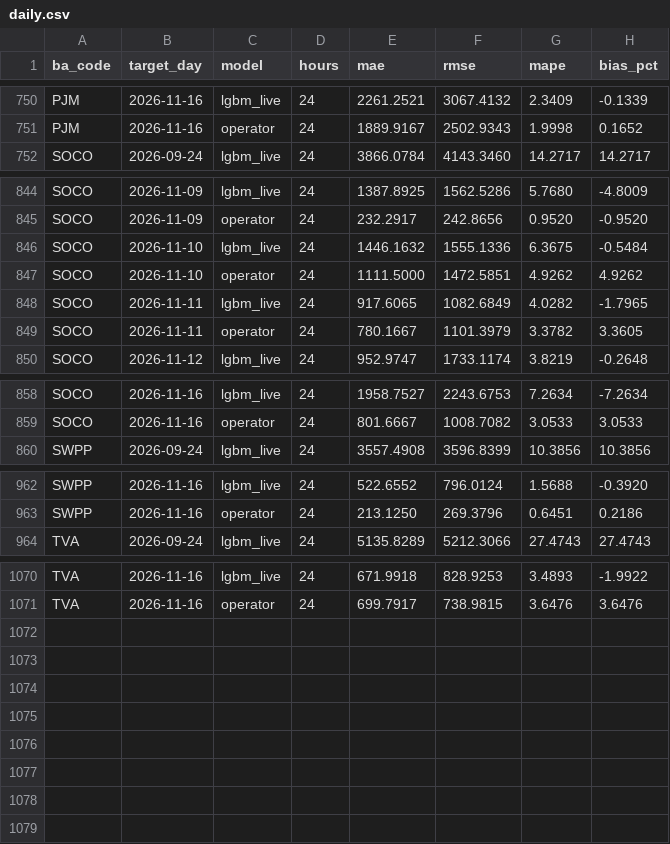
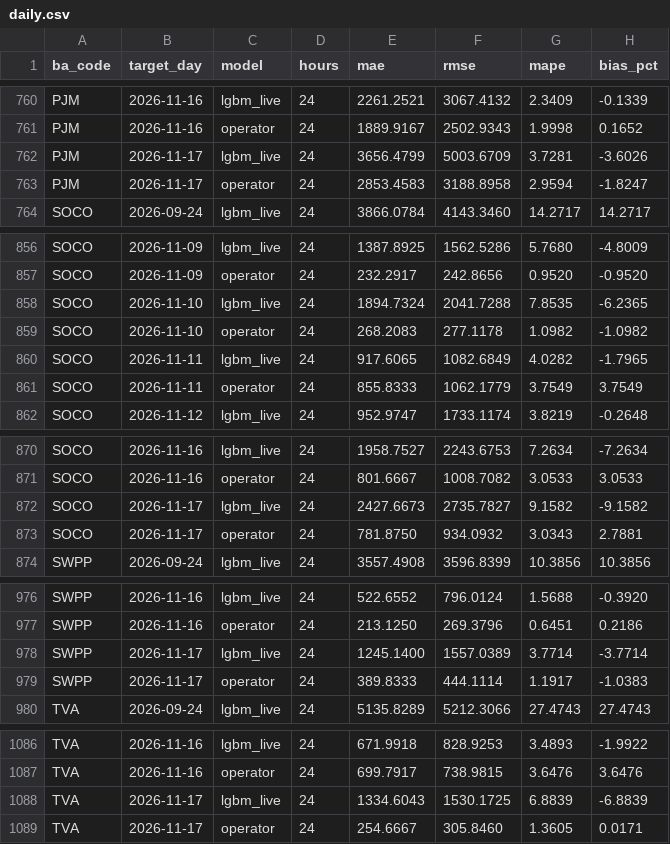
Before and after one commit to Rizzzyyy1/grid-demand-forecasting, a CSV file: scores/daily.csv, drawn as a sheet; only a part is shown, gaps mark what is left out; the diff covers the shown part only.

```diff
--- a/scores/daily.csv
+++ b/scores/daily.csv
@@ -751,2 +761,4 @@ PJM,2026-11-16,lgbm_live,24,2261.2521,3067.4132,2.3409,-0.1339
 PJM,2026-11-16,operator,24,1889.9167,2502.9343,1.9998,0.1652
+PJM,2026-11-17,lgbm_live,24,3656.4799,5003.6709,3.7281,-3.6026
+PJM,2026-11-17,operator,24,2853.4583,3188.8958,2.9594,-1.8247
 SOCO,2026-09-24,lgbm_live,24,3866.0784,4143.3460,14.2717,14.2717
@@ -845,6 +857,6 @@ SOCO,2026-11-09,lgbm_live,24,1387.8925,1562.5286,5.7680,-4.8009
 SOCO,2026-11-09,operator,24,232.2917,242.8656,0.9520,-0.9520
-SOCO,2026-11-10,lgbm_live,24,1446.1632,1555.1336,6.3675,-0.5484
-SOCO,2026-11-10,operator,24,1111.5000,1472.5851,4.9262,4.9262
+SOCO,2026-11-10,lgbm_live,24,1894.7324,2041.7288,7.8535,-6.2365
+SOCO,2026-11-10,operator,24,268.2083,277.1178,1.0982,-1.0982
 SOCO,2026-11-11,lgbm_live,24,917.6065,1082.6849,4.0282,-1.7965
-SOCO,2026-11-11,operator,24,780.1667,1101.3979,3.3782,3.3605
+SOCO,2026-11-11,operator,24,855.8333,1062.1779,3.7549,3.7549
 SOCO,2026-11-12,lgbm_live,24,952.9747,1733.1174,3.8219,-0.2648
@@ -859,2 +871,4 @@ SOCO,2026-11-16,lgbm_live,24,1958.7527,2243.6753,7.2634,-7.2634
 SOCO,2026-11-16,operator,24,801.6667,1008.7082,3.0533,3.0533
+SOCO,2026-11-17,lgbm_live,24,2427.6673,2735.7827,9.1582,-9.1582
+SOCO,2026-11-17,operator,24,781.8750,934.0932,3.0343,2.7881
 SWPP,2026-09-24,lgbm_live,24,3557.4908,3596.8399,10.3856,10.3856
@@ -963,2 +977,4 @@ SWPP,2026-11-16,lgbm_live,24,522.6552,796.0124,1.5688,-0.3920
 SWPP,2026-11-16,operator,24,213.1250,269.3796,0.6451,0.2186
+SWPP,2026-11-17,lgbm_live,24,1245.1400,1557.0389,3.7714,-3.7714
+SWPP,2026-11-17,operator,24,389.8333,444.1114,1.1917,-1.0383
 TVA,2026-09-24,lgbm_live,24,5135.8289,5212.3066,27.4743,27.4743
@@ -1071 +1087,3 @@ TVA,2026-11-16,lgbm_live,24,671.9918,828.9253,3.4893,-1.9922
 TVA,2026-11-16,operator,24,699.7917,738.9815,3.6476,3.6476
+TVA,2026-11-17,lgbm_live,24,1334.6043,1530.1725,6.8839,-6.8839
+TVA,2026-11-17,operator,24,254.6667,305.8460,1.3605,0.0171
```
Also changed, not shown: 10 added rows elsewhere in this file, scores/leaderboard.csv, 2 other files.
